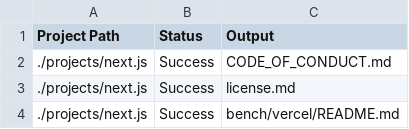
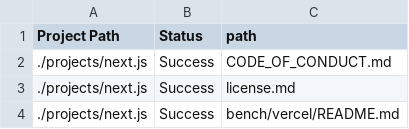
Before and after one commit to wcatron/query-projects, a CSV file: example/results/return-the-path-to-every-markdown-file-in-the-project.csv, drawn as a sheet; only a part is shown.

```diff
--- a/example/results/return-the-path-to-every-markdown-file-in-the-project.csv
+++ b/example/results/return-the-path-to-every-markdown-file-in-the-project.csv
@@ -1,2 +1,2 @@
-Project Path,Status,Output
+Project Path,Status,path
 ./projects/next.js,Success,CODE_OF_CONDUCT.md
```
Also changed, not shown: 5 other files.
